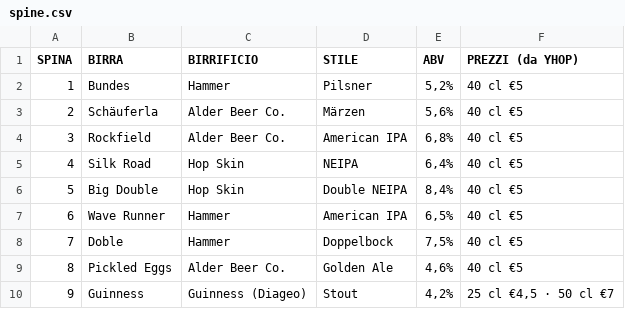
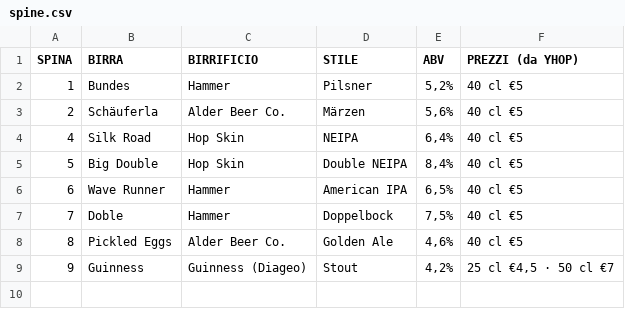
Before and after one commit to developedbymelis/pivo-birre, a CSV file: spine.csv, drawn as a sheet.

```diff
--- a/spine.csv
+++ b/spine.csv
@@ -3,3 +3,2 @@ SPINA,BIRRA,BIRRIFICIO,STILE,ABV,PREZZI (da YHOP)
 2,Schäuferla,Alder Beer Co.,Märzen,"5,6%",40 cl €5
-3,Rockfield,Alder Beer Co.,American IPA,"6,8%",40 cl €5
 4,Silk Road,Hop Skin,NEIPA,"6,4%",40 cl €5
```
Also changed, not shown: 4 other files.
